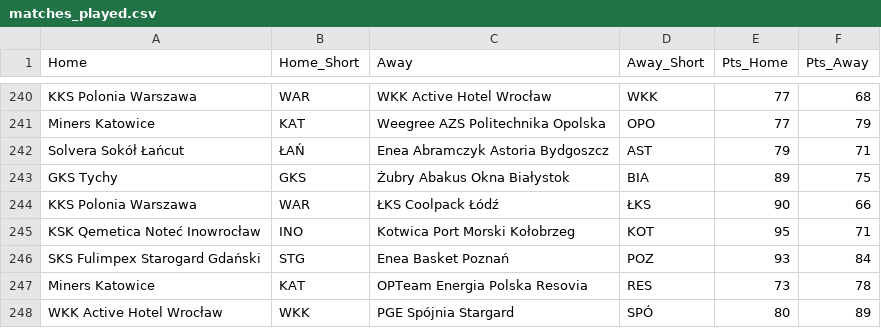
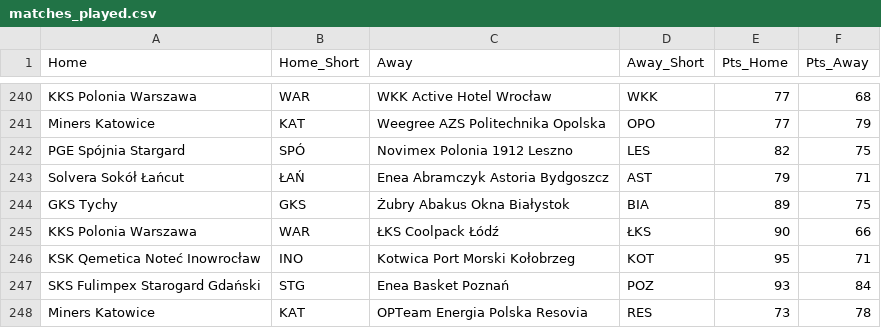
Before and after one commit to Kajtek47/basketball-predictor, a CSV file: data/matches_played.csv, drawn as a sheet; only a part is shown, gaps mark what is left out; the shorter side is filled out with more unchanged rows; the diff names each change by its address in the sheet, - before the commit and + after, or states it on an @@ line.

```diff
--- a/data/matches_played.csv
+++ b/data/matches_played.csv
+row 242: PGE Spójnia Stargard | SPÓ | Novimex Polonia 1912 Leszno | LES | 82 | 75
```
Also changed, not shown: data/matches_future.csv, data/simulation_results.csv, 3 other files.
